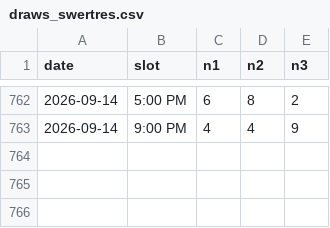
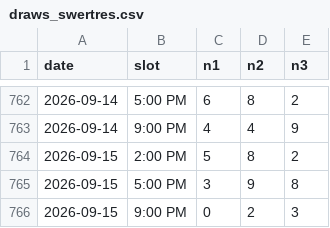
Before and after one commit to Mystgraider/loo_bot, a CSV file: data/draws_swertres.csv, drawn as a sheet; only a part is shown, gaps mark what is left out; the diff names each change by its address in the sheet, - before the commit and + after, or states it on an @@ line.

Commit message:
chore: update draw results 2026-09-15

```diff
--- a/data/draws_swertres.csv
+++ b/data/draws_swertres.csv
+row 764: 2026-09-15 | 2:00 PM | 5 | 8 | 2
+row 765: 2026-09-15 | 5:00 PM | 3 | 9 | 8
+row 766: 2026-09-15 | 9:00 PM | 0 | 2 | 3
```
Also changed, not shown: data/draws_6_49.csv, data/draws_6_58.csv, 2 other files.
